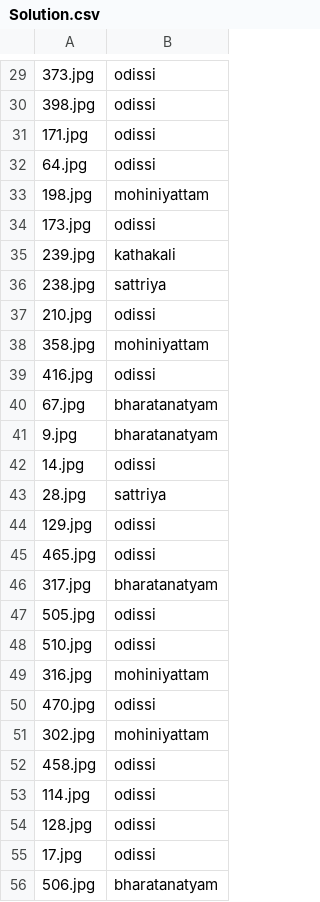
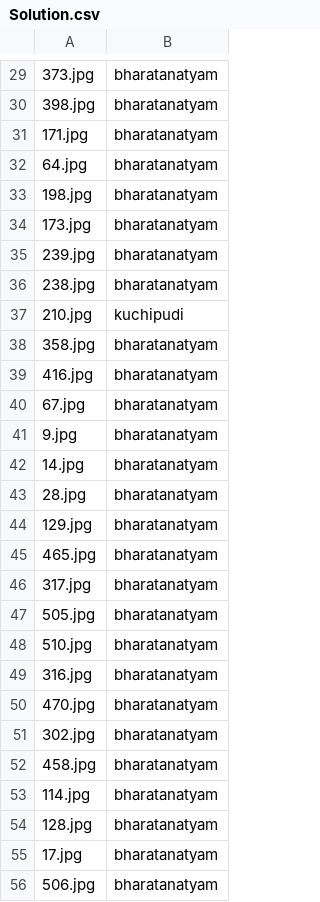
Before and after one commit to Ri7Sh/Dance_Form_Classification, a CSV file: Solution.csv, drawn as a sheet; only a part is shown, gaps mark what is left out; the diff covers the shown part only; the diff names each change by its address in the sheet, - before the commit and + after, or states it on an @@ line.

```diff
--- a/Solution.csv
+++ b/Solution.csv
-B29:B32: odissi
+B29:B32: bharatanatyam
-B33: mohiniyattam
+B33: bharatanatyam
-B34: odissi
+B34: bharatanatyam
-B35: kathakali
+B35: bharatanatyam
-B36: sattriya
+B36: bharatanatyam
-B37: odissi
+B37: kuchipudi
-B38: mohiniyattam
+B38: bharatanatyam
-B39: odissi
+B39: bharatanatyam
-B42: odissi
+B42: bharatanatyam
-B43: sattriya
+B43: bharatanatyam
-B44:B45: odissi
+B44:B45: bharatanatyam
-B47:B48: odissi
+B47:B48: bharatanatyam
-B49: mohiniyattam
+B49: bharatanatyam
-B50: odissi
+B50: bharatanatyam
-B51: mohiniyattam
+B51: bharatanatyam
-B52:B55: odissi
+B52:B55: bharatanatyam
```
Also changed, not shown: 117 edited cells elsewhere in this file, 4 other files.
